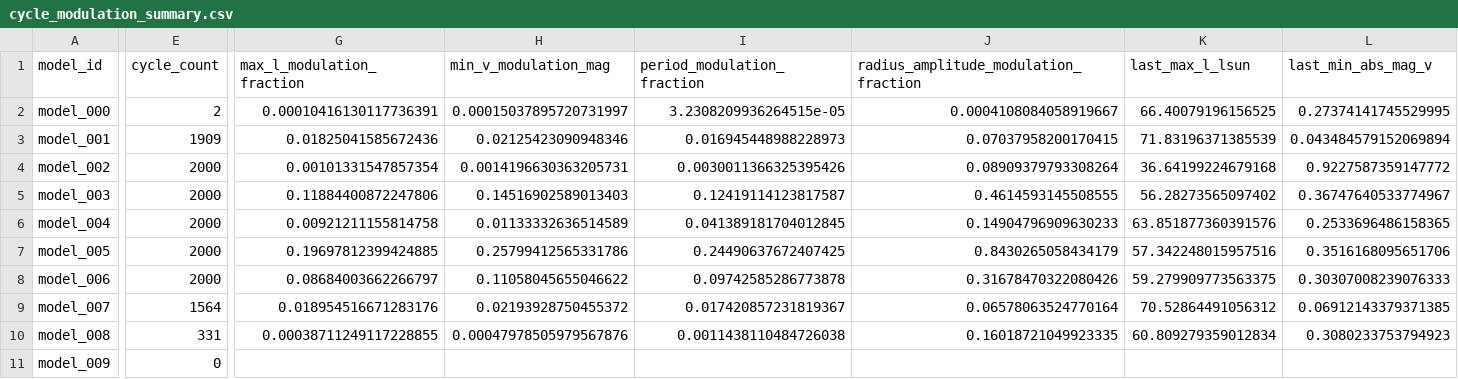
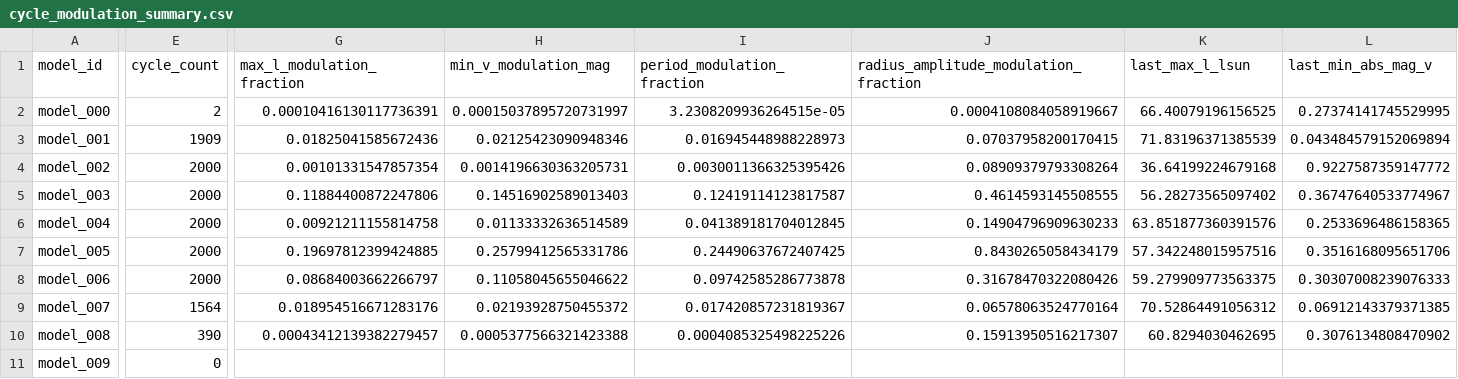
Before and after one commit to earlbellinger/kappa, a CSV file: site/metadata/cycle_modulation_summary.csv, drawn as a sheet; only a part is shown, gaps mark what is left out; the diff covers the shown part only; the diff names each change by its address in the sheet, - before the commit and + after, or states it on an @@ line.

```diff
--- a/site/metadata/cycle_modulation_summary.csv
+++ b/site/metadata/cycle_modulation_summary.csv
-E10 (cycle_count): 331
+E10 (cycle_count): 390
-G10 (max_l_modulation_fraction): 0.00038711249117228855
+G10 (max_l_modulation_fraction): 0.00043412139382279457
-H10 (min_v_modulation_mag): 0.00047978505979567876
+H10 (min_v_modulation_mag): 0.0005377566321423388
-I10 (period_modulation_fraction): 0.0011438110484726038
+I10 (period_modulation_fraction): 0.0004085325498225226
-J10: 0.16018721049923335
+J10: 0.15913950516217307
-K10 (last_max_l_lsun): 60.809279359012834
+K10 (last_max_l_lsun): 60.8294030462695
-L10 (last_min_abs_mag_v): 0.3080233753794923
+L10 (last_min_abs_mag_v): 0.3076134808470902
```
Also changed, not shown: 1 edited cell elsewhere in this file, site/metadata/convergence_summary_last100.csv, site/metadata/models.csv, 24 other files.
